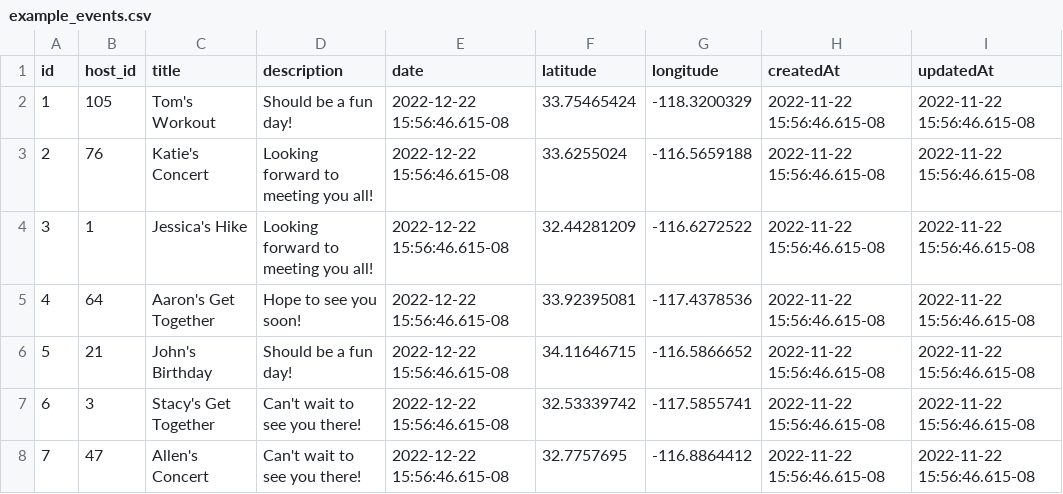
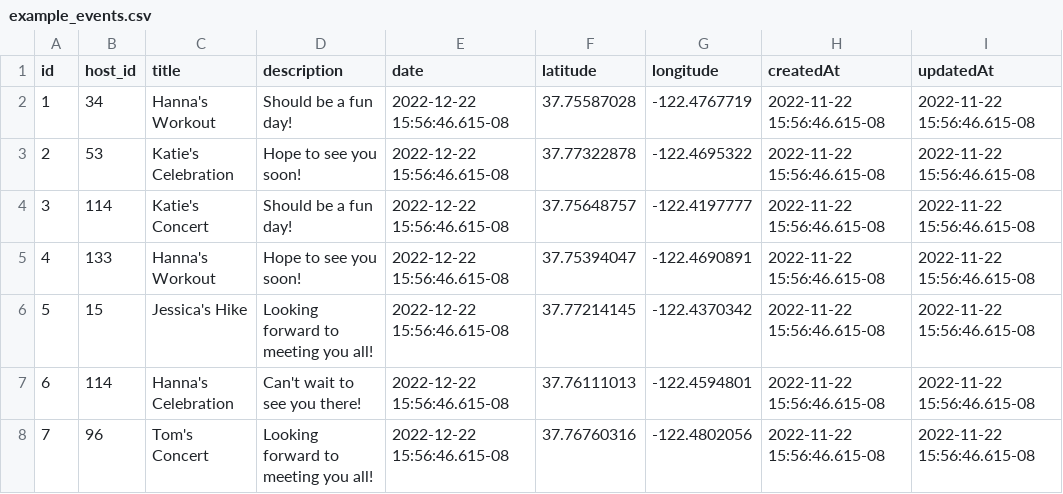
Before and after one commit to blueOceanOne/PuppyMates, a CSV file: backend/db/sampleData/example_events.csv, drawn as a sheet; only a part is shown; the diff covers the shown part only.

```diff
--- a/backend/db/sampleData/example_events.csv
+++ b/backend/db/sampleData/example_events.csv
@@ -1,8 +1,8 @@
 id,host_id,title,description,date,latitude,longitude,createdAt,updatedAt
-1,105,Tom's Workout,Should be a fun day!,2022-12-22 15:56:46.615-08,33.75465424,-118.3200329,2022-11-22 15:56:46.615-08,2022-11-22 15:56:46.615-08
-2,76,Katie's Concert,Looking forward to meeting you all!,2022-12-22 15:56:46.615-08,33.6255024,-116.5659188,2022-11-22 15:56:46.615-08,2022-11-22 15:56:46.615-08
-3,1,Jessica's Hike,Looking forward to meeting you all!,2022-12-22 15:56:46.615-08,32.44281209,-116.6272522,2022-11-22 15:56:46.615-08,2022-11-22 15:56:46.615-08
-4,64,Aaron's Get Together,Hope to see you soon!,2022-12-22 15:56:46.615-08,33.92395081,-117.4378536,2022-11-22 15:56:46.615-08,2022-11-22 15:56:46.615-08
-5,21,John's Birthday,Should be a fun day!,2022-12-22 15:56:46.615-08,34.11646715,-116.5866652,2022-11-22 15:56:46.615-08,2022-11-22 15:56:46.615-08
-6,3,Stacy's Get Together,Can't wait to see you there!,2022-12-22 15:56:46.615-08,32.53339742,-117.5855741,2022-11-22 15:56:46.615-08,2022-11-22 15:56:46.615-08
-7,47,Allen's Concert,Can't wait to see you there!,2022-12-22 15:56:46.615-08,32.7757695,-116.8864412,2022-11-22 15:56:46.615-08,2022-11-22 15:56:46.615-08
+1,34,Hanna's Workout,Should be a fun day!,2022-12-22 15:56:46.615-08,37.75587028,-122.4767719,2022-11-22 15:56:46.615-08,2022-11-22 15:56:46.615-08
+2,53,Katie's Celebration,Hope to see you soon!,2022-12-22 15:56:46.615-08,37.77322878,-122.4695322,2022-11-22 15:56:46.615-08,2022-11-22 15:56:46.615-08
+3,114,Katie's Concert,Should be a fun day!,2022-12-22 15:56:46.615-08,37.75648757,-122.4197777,2022-11-22 15:56:46.615-08,2022-11-22 15:56:46.615-08
+4,133,Hanna's Workout,Hope to see you soon!,2022-12-22 15:56:46.615-08,37.75394047,-122.4690891,2022-11-22 15:56:46.615-08,2022-11-22 15:56:46.615-08
+5,15,Jessica's Hike,Looking forward to meeting you all!,2022-12-22 15:56:46.615-08,37.77214145,-122.4370342,2022-11-22 15:56:46.615-08,2022-11-22 15:56:46.615-08
+6,114,Hanna's Celebration,Can't wait to see you there!,2022-12-22 15:56:46.615-08,37.76111013,-122.4594801,2022-11-22 15:56:46.615-08,2022-11-22 15:56:46.615-08
+7,96,Tom's Concert,Looking forward to meeting you all!,2022-12-22 15:56:46.615-08,37.76760316,-122.4802056,2022-11-22 15:56:46.615-08,2022-11-22 15:56:46.615-08
```
Also changed, not shown: 126 edited cells elsewhere in this file, backend/db/sampleData/example_users.csv.
